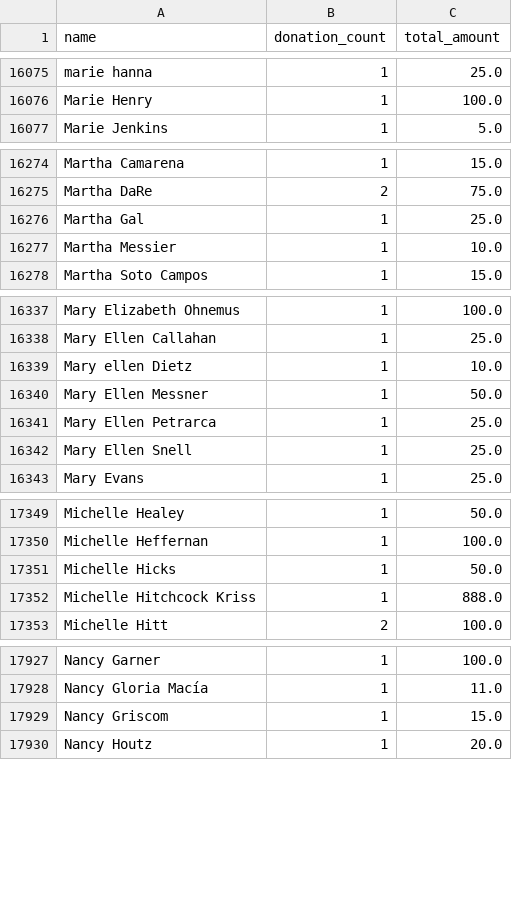
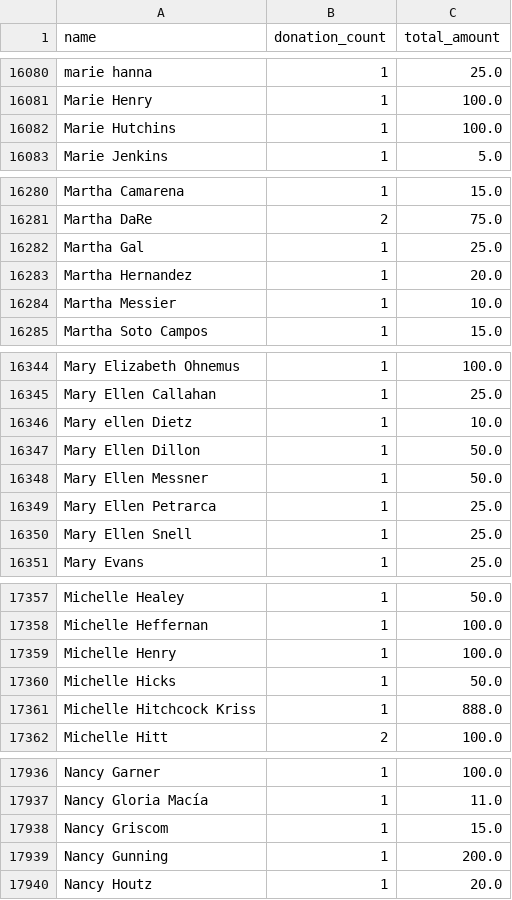
Before and after one commit to gytis-ivaskevicius/gofundme-donors, a CSV file: data/names_unique.csv, drawn as a sheet; only a part is shown, gaps mark what is left out; the diff covers the shown part only.

```diff
--- a/data/names_unique.csv
+++ b/data/names_unique.csv
@@ -16076,2 +16081,3 @@ marie hanna,1,25.0
 Marie Henry,1,100.0
+Marie Hutchins,1,100.0
 Marie Jenkins,1,5.0
@@ -16276,2 +16282,3 @@ Martha DaRe,2,75.0
 Martha Gal,1,25.0
+Martha Hernandez,1,20.0
 Martha Messier,1,10.0
@@ -16339,2 +16346,3 @@ Mary Ellen Callahan,1,25.0
 Mary ellen Dietz,1,10.0
+Mary Ellen Dillon,1,50.0
 Mary Ellen Messner,1,50.0
@@ -17350,2 +17358,3 @@ Michelle Healey,1,50.0
 Michelle Heffernan,1,100.0
+Michelle Henry,1,100.0
 Michelle Hicks,1,50.0
@@ -17929,2 +17938,3 @@ Nancy Gloria Macía,1,11.0
 Nancy Griscom,1,15.0
+Nancy Gunning,1,200.0
 Nancy Houtz,1,20.0
```
Also changed, not shown: 11 added rows and 30 edited cells elsewhere in this file, 1 other file.
